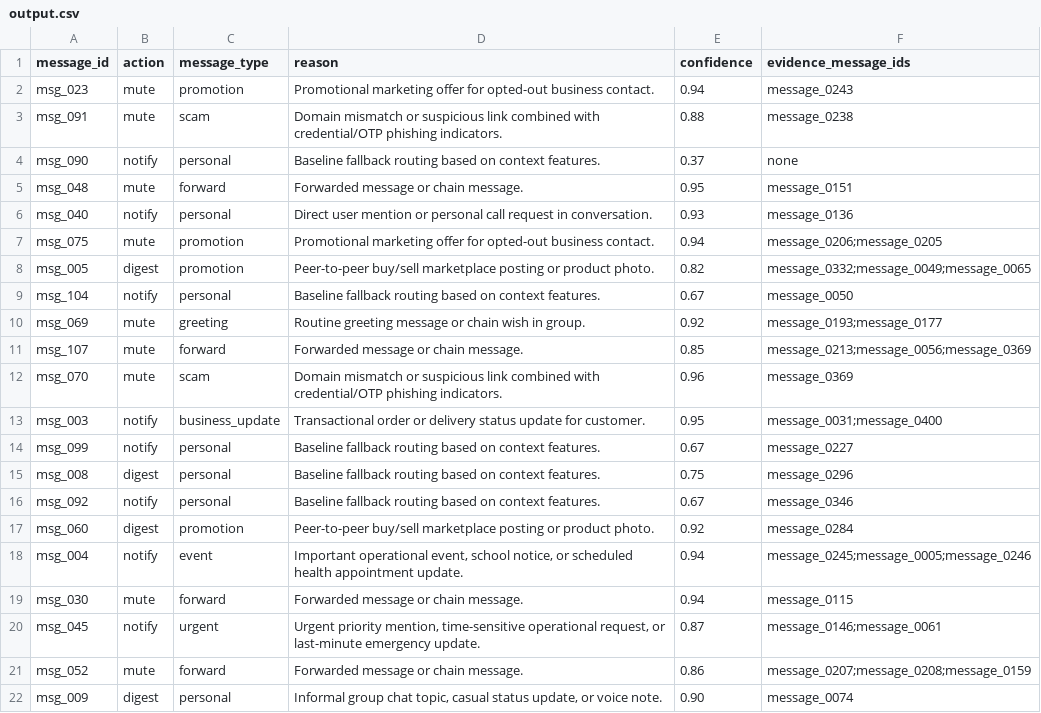
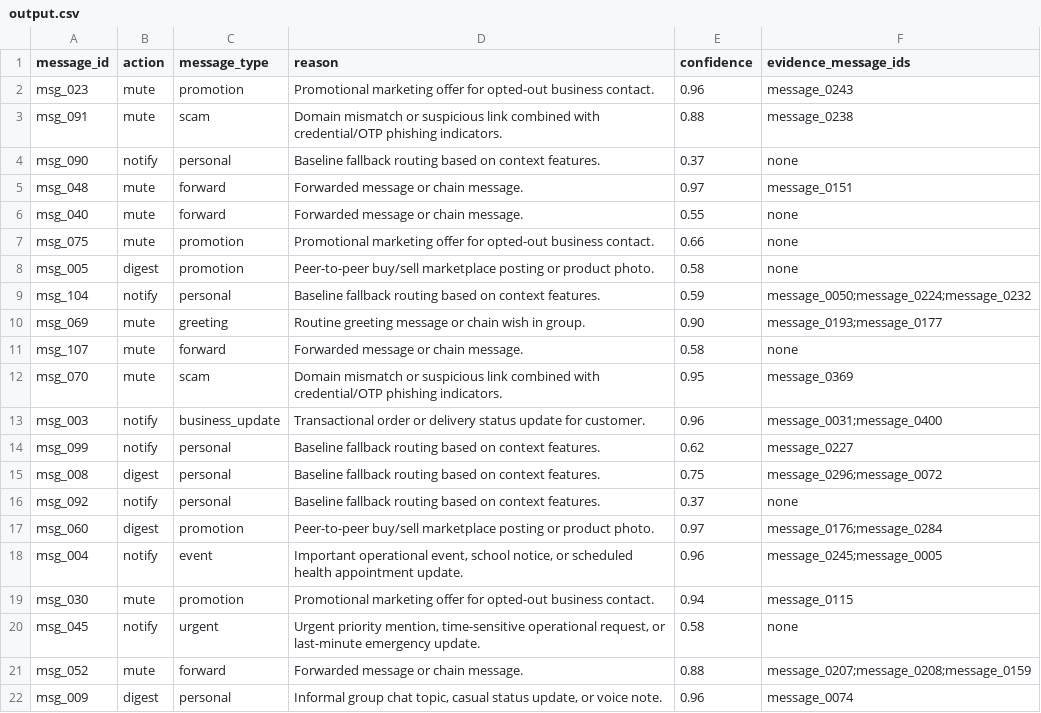
Before and after one commit to rshamith777-cpu/messagepilot-ai, a CSV file: hackerrank-orchestrate-august26-main/dataset/output.csv, drawn as a sheet; only a part is shown; the diff covers the shown part only.

Commit message:
MessagePilot AI v2 Architecture Upgrade

```diff
--- a/hackerrank-orchestrate-august26-main/dataset/output.csv
+++ b/hackerrank-orchestrate-august26-main/dataset/output.csv
@@ -1,22 +1,22 @@
 message_id,action,message_type,reason,confidence,evidence_message_ids
-msg_023,mute,promotion,Promotional marketing offer for opted-out business contact.,0.94,message_0243
+msg_023,mute,promotion,Promotional marketing offer for opted-out business contact.,0.96,message_0243
 msg_091,mute,scam,Domain mismatch or suspicious link combined with credential/OTP phishing indicators.,0.88,message_0238
 msg_090,notify,personal,Baseline fallback routing based on context features.,0.37,none
-msg_048,mute,forward,Forwarded message or chain message.,0.95,message_0151
-msg_040,notify,personal,Direct user mention or personal call request in conversation.,0.93,message_0136
-msg_075,mute,promotion,Promotional marketing offer for opted-out business contact.,0.94,message_0206;message_0205
-msg_005,digest,promotion,Peer-to-peer buy/sell marketplace posting or product photo.,0.82,message_0332;message_0049;message_0065
-msg_104,notify,personal,Baseline fallback routing based on context features.,0.67,message_0050
-msg_069,mute,greeting,Routine greeting message or chain wish in group.,0.92,message_0193;message_0177
-msg_107,mute,forward,Forwarded message or chain message.,0.85,message_0213;message_0056;message_0369
-msg_070,mute,scam,Domain mismatch or suspicious link combined with credential/OTP phishing indicators.,0.96,message_0369
-msg_003,notify,business_update,Transactional order or delivery status update for customer.,0.95,message_0031;message_0400
-msg_099,notify,personal,Baseline fallback routing based on context features.,0.67,message_0227
-msg_008,digest,personal,Baseline fallback routing based on context features.,0.75,message_0296
-msg_092,notify,personal,Baseline fallback routing based on context features.,0.67,message_0346
-msg_060,digest,promotion,Peer-to-peer buy/sell marketplace posting or product photo.,0.92,message_0284
-msg_004,notify,event,"Important operational event, school notice, or scheduled health appointment update.",0.94,message_0245;message_0005;message_0246
-msg_030,mute,forward,Forwarded message or chain message.,0.94,message_0115
-msg_045,notify,urgent,"Urgent priority mention, time-sensitive operational request, or last-minute emergency update.",0.87,message_0146;message_0061
-msg_052,mute,forward,Forwarded message or chain message.,0.86,message_0207;message_0208;message_0159
-msg_009,digest,personal,"Informal group chat topic, casual status update, or voice note.",0.90,message_0074
+msg_048,mute,forward,Forwarded message or chain message.,0.97,message_0151
+msg_040,mute,forward,Forwarded message or chain message.,0.55,none
+msg_075,mute,promotion,Promotional marketing offer for opted-out business contact.,0.66,none
+msg_005,digest,promotion,Peer-to-peer buy/sell marketplace posting or product photo.,0.58,none
+msg_104,notify,personal,Baseline fallback routing based on context features.,0.59,message_0050;message_0224;message_0232
+msg_069,mute,greeting,Routine greeting message or chain wish in group.,0.90,message_0193;message_0177
+msg_107,mute,forward,Forwarded message or chain message.,0.58,none
+msg_070,mute,scam,Domain mismatch or suspicious link combined with credential/OTP phishing indicators.,0.95,message_0369
+msg_003,notify,business_update,Transactional order or delivery status update for customer.,0.96,message_0031;message_0400
+msg_099,notify,personal,Baseline fallback routing based on context features.,0.62,message_0227
+msg_008,digest,personal,Baseline fallback routing based on context features.,0.75,message_0296;message_0072
+msg_092,notify,personal,Baseline fallback routing based on context features.,0.37,none
+msg_060,digest,promotion,Peer-to-peer buy/sell marketplace posting or product photo.,0.97,message_0176;message_0284
+msg_004,notify,event,"Important operational event, school notice, or scheduled health appointment update.",0.96,message_0245;message_0005
+msg_030,mute,promotion,Promotional marketing offer for opted-out business contact.,0.94,message_0115
+msg_045,notify,urgent,"Urgent priority mention, time-sensitive operational request, or last-minute emergency update.",0.58,none
+msg_052,mute,forward,Forwarded message or chain message.,0.88,message_0207;message_0208;message_0159
+msg_009,digest,personal,"Informal group chat topic, casual status update, or voice note.",0.96,message_0074
```
Also changed, not shown: 144 edited cells elsewhere in this file, 5 other files.
